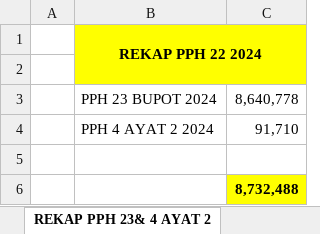
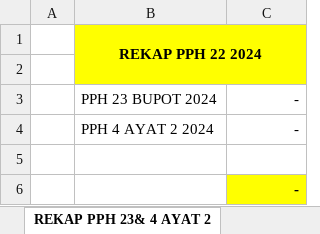
Before and after one commit to fqh14/LKPI, an Excel workbook: UPLOAD/02. FAT/LIKUID/ERP TAX LKPI/ERP TAX LKPI/BORANG PEMBUKUAN/0. REKAP PENERIMAAN BUPOT PPH 23 2025.xlsx, sheet REKAP PPH 23& 4 AYAT 2, drawn as a sheet; values as stored, in another font and other column widths than the file's, no borders; the diff names each change by its address in the sheet, - before the commit and + after, or states it on an @@ line.

```diff
--- a/UPLOAD/02. FAT/LIKUID/ERP TAX LKPI/ERP TAX LKPI/BORANG PEMBUKUAN/0. REKAP PENERIMAAN BUPOT PPH 23 2025.xlsx (sheet REKAP PPH 23& 4 AYAT 2)
+++ b/UPLOAD/02. FAT/LIKUID/ERP TAX LKPI/ERP TAX LKPI/BORANG PEMBUKUAN/0. REKAP PENERIMAAN BUPOT PPH 23 2025.xlsx (sheet REKAP PPH 23& 4 AYAT 2)
-C3: 8,640,778
+C3: -
-C4: 91,710
+C4: -
-C6: 8,732,488
+C6: -
```
Also changed, not shown: sheet REKAP PENERIMAAN BUPOT 23 & 4, UPLOAD/02. FAT/LIKUID/ERP TAX LKPI/ERP TAX LKPI/BORANG PEMBUKUAN/1. PEMBELIAN PPN JANUARI 2026.xlsx, UPLOAD/02. FAT/LIKUID/ERP TAX LKPI/ERP TAX LKPI/BORANG PEMBUKUAN/REKAP PEMBELIAN 2026.xlsx, 8 other files.
